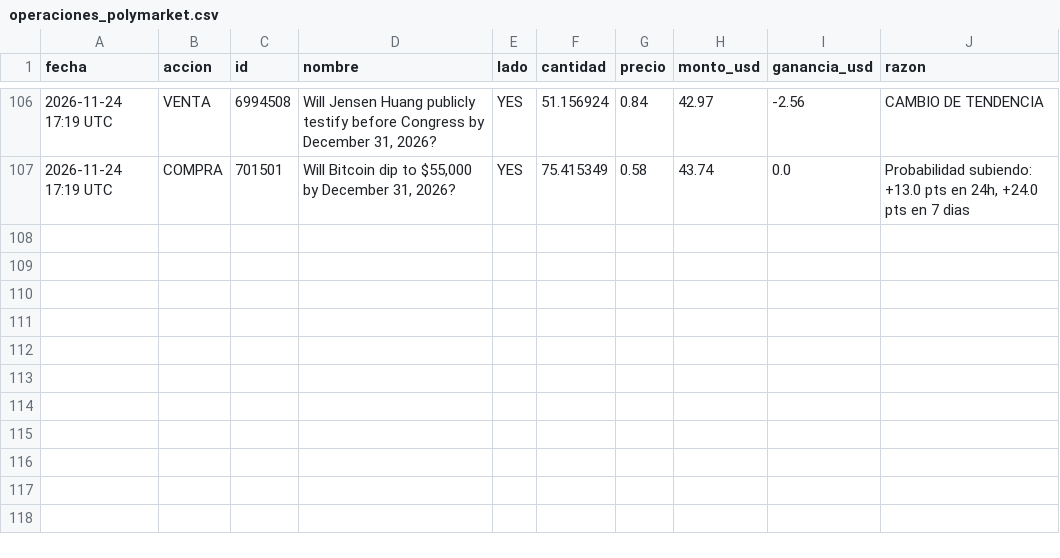
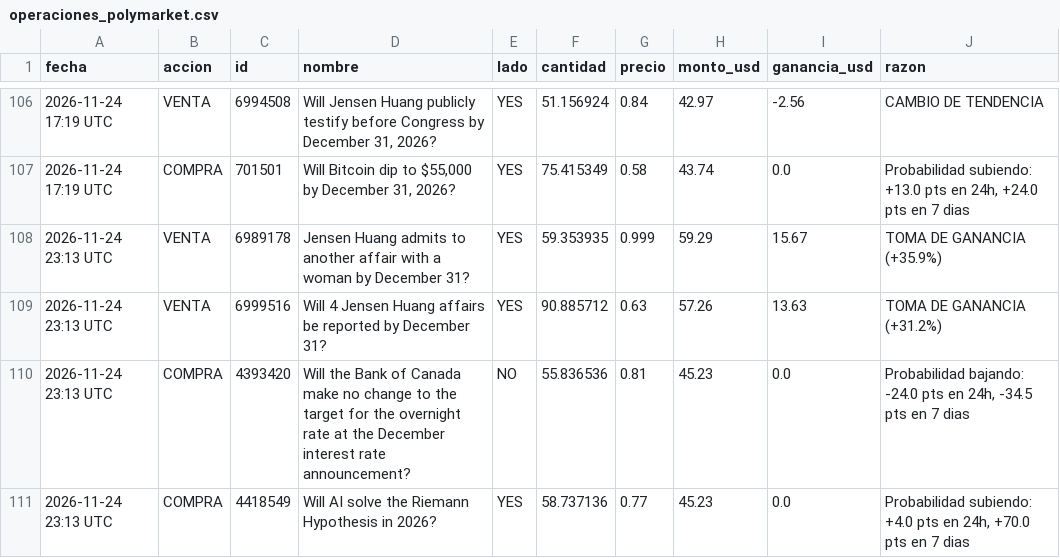
Before and after one commit to jonyhc97/bot-inversiones, a CSV file: datos/operaciones_polymarket.csv, drawn as a sheet; only a part is shown, gaps mark what is left out; the diff names each change by its address in the sheet, - before the commit and + after, or states it on an @@ line.

```diff
--- a/datos/operaciones_polymarket.csv
+++ b/datos/operaciones_polymarket.csv
+row 108: 2026-11-24 23:13 UTC | VENTA | 6989178 | Jensen Huang admits to another affair with a woman by December 31? | YES | 59.353935 | 0.999 | 59.29 | 15.67 | TOMA DE GANANCIA (+35.9%)
+row 109: 2026-11-24 23:13 UTC | VENTA | 6999516 | Will 4 Jensen Huang affairs be reported by December 31? | YES | 90.885712 | 0.63 | 57.26 | 13.63 | TOMA DE GANANCIA (+31.2%)
+row 110: 2026-11-24 23:13 UTC | COMPRA | 4393420 | Will the Bank of Canada make no change to the target for the overnight rate at the December interest rate announcement? | NO | 55.836536 | 0.81 | 45.23 | 0.0 | Probabilidad bajando: -24.0 pts en 24h, -34.5 pts en 7 dias
+row 111: 2026-11-24 23:13 UTC | COMPRA | 4418549 | Will AI solve the Riemann Hypothesis in 2026? | YES | 58.737136 | 0.77 | 45.23 | 0.0 | Probabilidad subiendo: +4.0 pts en 24h, +70.0 pts en 7 dias
```
Also changed, not shown: datos/historial_acciones.csv, datos/historial_cripto.csv, 3 other files.
